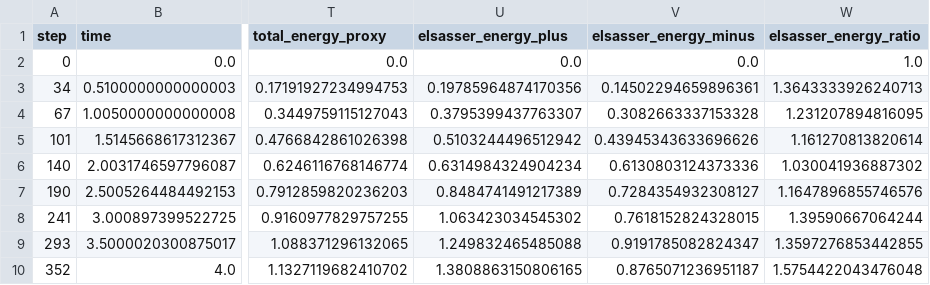
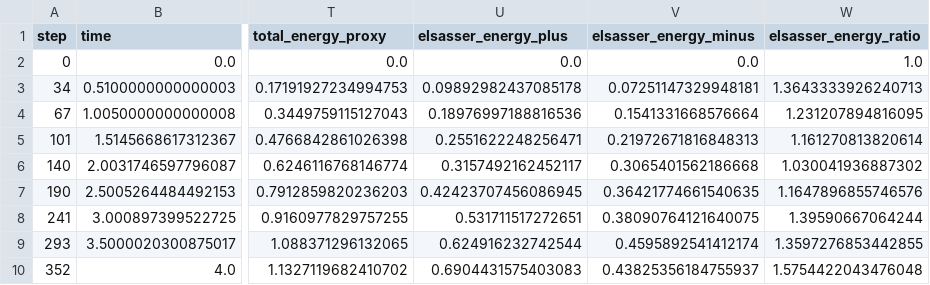
Before and after one commit to M-a-r-y-W/rmhd-gpu-with-shear, a CSV file: cases/Forced_turbulence/outputs/scalar_diagnostics.csv, drawn as a sheet; only a part is shown, gaps mark what is left out; the diff names each change by its address in the sheet, - before the commit and + after, or states it on an @@ line.

Commit message:
diagnostic for imbalanced

```diff
--- a/cases/Forced_turbulence/outputs/scalar_diagnostics.csv
+++ b/cases/Forced_turbulence/outputs/scalar_diagnostics.csv
-U3 (elsasser_energy_plus): 0.19785964874170356
+U3 (elsasser_energy_plus): 0.09892982437085178
-V3 (elsasser_energy_minus): 0.14502294659896361
+V3 (elsasser_energy_minus): 0.07251147329948181
-U4 (elsasser_energy_plus): 0.3795399437763307
+U4 (elsasser_energy_plus): 0.18976997188816536
-V4 (elsasser_energy_minus): 0.3082663337153328
+V4 (elsasser_energy_minus): 0.1541331668576664
-U5 (elsasser_energy_plus): 0.5103244496512942
+U5 (elsasser_energy_plus): 0.2551622248256471
-V5 (elsasser_energy_minus): 0.43945343633696626
+V5 (elsasser_energy_minus): 0.21972671816848313
-U6 (elsasser_energy_plus): 0.6314984324904234
+U6 (elsasser_energy_plus): 0.3157492162452117
-V6 (elsasser_energy_minus): 0.6130803124373336
+V6 (elsasser_energy_minus): 0.3065401562186668
-U7 (elsasser_energy_plus): 0.8484741491217389
+U7 (elsasser_energy_plus): 0.42423707456086945
-V7 (elsasser_energy_minus): 0.7284354932308127
+V7 (elsasser_energy_minus): 0.36421774661540635
-U8 (elsasser_energy_plus): 1.063423034545302
+U8 (elsasser_energy_plus): 0.531711517272651
-V8 (elsasser_energy_minus): 0.7618152824328015
+V8 (elsasser_energy_minus): 0.38090764121640075
-U9 (elsasser_energy_plus): 1.249832465485088
+U9 (elsasser_energy_plus): 0.624916232742544
-V9 (elsasser_energy_minus): 0.9191785082824347
+V9 (elsasser_energy_minus): 0.4595892541412174
-U10 (elsasser_energy_plus): 1.3808863150806165
+U10 (elsasser_energy_plus): 0.6904431575403083
-V10 (elsasser_energy_minus): 0.8765071236951187
+V10 (elsasser_energy_minus): 0.43825356184755937
```
Also changed, not shown: 4 other files.
